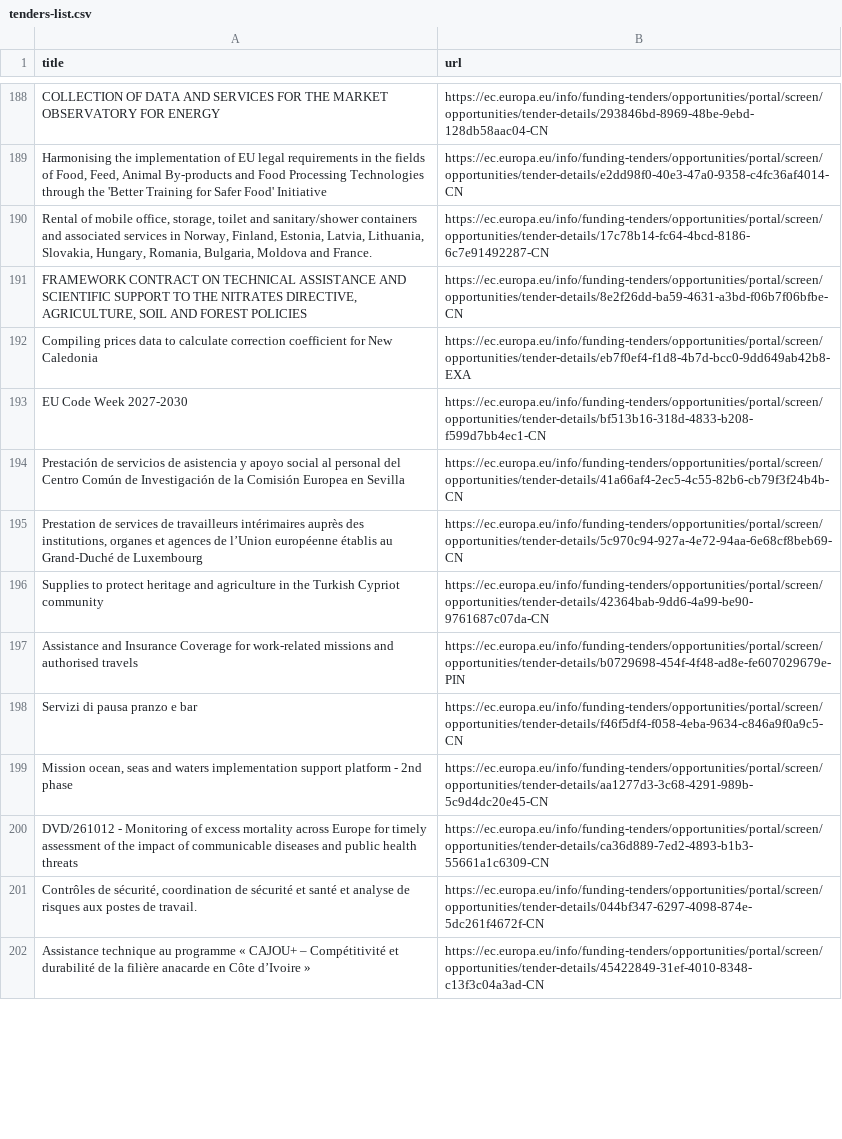
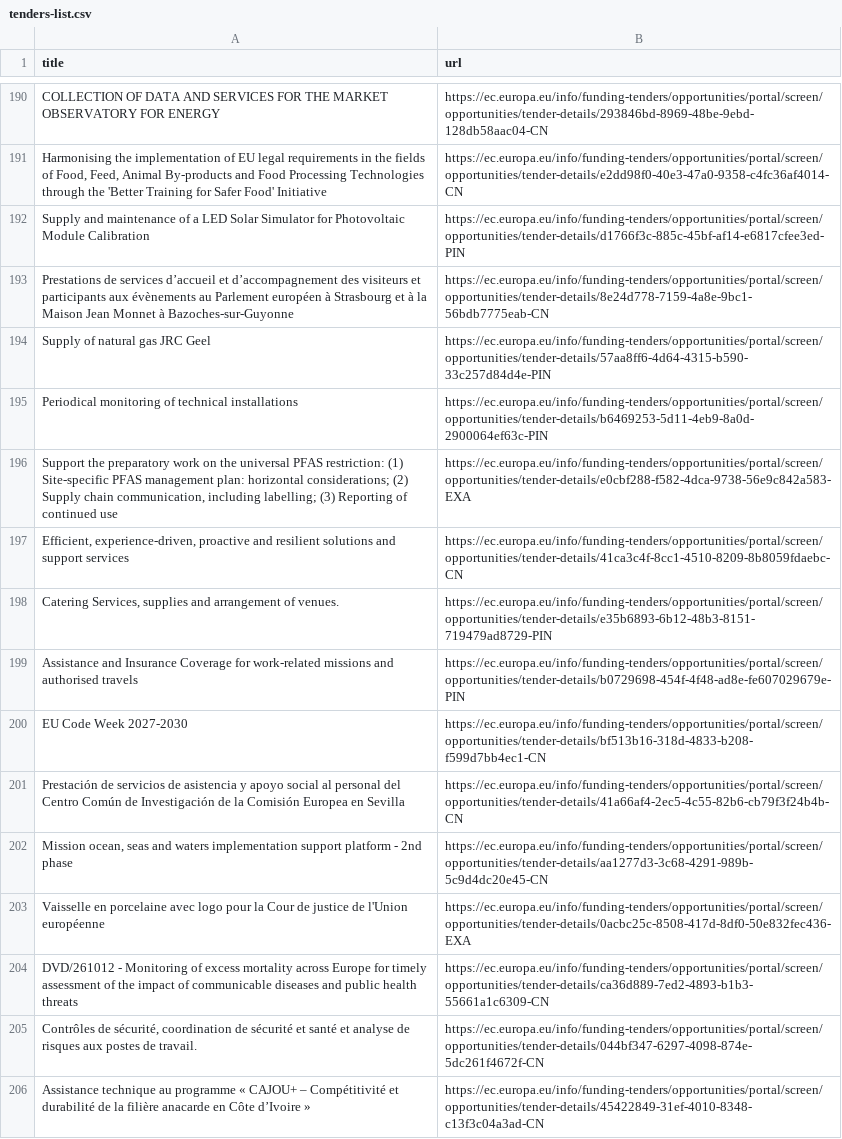
Before and after one commit to Lobal-coder/eufundsscraper, a CSV file: docs/tenders-list.csv, drawn as a sheet; only a part is shown, gaps mark what is left out; the diff covers the shown part only.

```diff
--- a/docs/tenders-list.csv
+++ b/docs/tenders-list.csv
@@ -189,12 +191,14 @@ title,url
 "Harmonising the implementation of EU legal requirements in the fields of Food, Feed, Animal By-products and Food Processing Technologies through the 'Better Training for Safer Food' Initiative","https://ec.europa.eu/info/funding-tenders/opportunities/portal/screen/opportunities/tender-details/e2dd98f0-40e3-47a0-9358-c4fc36af4014-CN"
-"Rental of mobile office, storage, toilet and sanitary/shower containers and associated services in Norway, Finland, Estonia, Latvia, Lithuania, Slovakia, Hungary, Romania, Bulgaria, Moldova and France.","https://ec.europa.eu/info/funding-tenders/opportunities/portal/screen/opportunities/tender-details/17c78b14-fc64-4bcd-8186-6c7e91492287-CN"
-"FRAMEWORK CONTRACT ON TECHNICAL ASSISTANCE AND SCIENTIFIC SUPPORT TO THE NITRATES DIRECTIVE, AGRICULTURE, SOIL AND FOREST POLICIES","https://ec.europa.eu/info/funding-tenders/opportunities/portal/screen/opportunities/tender-details/8e2f26dd-ba59-4631-a3bd-f06b7f06bfbe-CN"
-"Compiling prices data to calculate correction coefficient for New Caledonia","https://ec.europa.eu/info/funding-tenders/opportunities/portal/screen/opportunities/tender-details/eb7f0ef4-f1d8-4b7d-bcc0-9dd649ab42b8-EXA"
+"Supply and maintenance of a LED Solar Simulator for Photovoltaic Module Calibration","https://ec.europa.eu/info/funding-tenders/opportunities/portal/screen/opportunities/tender-details/d1766f3c-885c-45bf-af14-e6817cfee3ed-PIN"
+"Prestations de services d’accueil et d’accompagnement des visiteurs et participants aux évènements au Parlement européen à Strasbourg et à la Maison Jean Monnet à Bazoches-sur-Guyonne","https://ec.europa.eu/info/funding-tenders/opportunities/portal/screen/opportunities/tender-details/8e24d778-7159-4a8e-9bc1-56bdb7775eab-CN"
+"Supply of natural gas JRC Geel","https://ec.europa.eu/info/funding-tenders/opportunities/portal/screen/opportunities/tender-details/57aa8ff6-4d64-4315-b590-33c257d84d4e-PIN"
+"Periodical monitoring of technical installations","https://ec.europa.eu/info/funding-tenders/opportunities/portal/screen/opportunities/tender-details/b6469253-5d11-4eb9-8a0d-2900064ef63c-PIN"
+"Support the preparatory work on the universal PFAS restriction: (1) Site-specific PFAS management plan: horizontal considerations; (2) Supply chain communication, including labelling; (3) Reporting of continued use","https://ec.europa.eu/info/funding-tenders/opportunities/portal/screen/opportunities/tender-details/e0cbf288-f582-4dca-9738-56e9c842a583-EXA"
+"Efficient, experience-driven, proactive and resilient solutions and support services","https://ec.europa.eu/info/funding-tenders/opportunities/portal/screen/opportunities/tender-details/41ca3c4f-8cc1-4510-8209-8b8059fdaebc-CN"
+"Catering Services, supplies and arrangement of venues.","https://ec.europa.eu/info/funding-tenders/opportunities/portal/screen/opportunities/tender-details/e35b6893-6b12-48b3-8151-719479ad8729-PIN"
+"Assistance and Insurance Coverage for work-related missions and authorised travels","https://ec.europa.eu/info/funding-tenders/opportunities/portal/screen/opportunities/tender-details/b0729698-454f-4f48-ad8e-fe607029679e-PIN"
 "EU Code Week 2027-2030","https://ec.europa.eu/info/funding-tenders/opportunities/portal/screen/opportunities/tender-details/bf513b16-318d-4833-b208-f599d7bb4ec1-CN"
 "Prestación de servicios de asistencia y apoyo social al personal del Centro Común de Investigación de la Comisión Europea en Sevilla","https://ec.europa.eu/info/funding-tenders/opportunities/portal/screen/opportunities/tender-details/41a66af4-2ec5-4c55-82b6-cb79f3f24b4b-CN"
-"Prestation de services de travailleurs intérimaires auprès des institutions, organes et agences de l’Union européenne établis au Grand-Duché de Luxembourg","https://ec.europa.eu/info/funding-tenders/opportunities/portal/screen/opportunities/tender-details/5c970c94-927a-4e72-94aa-6e68cf8beb69-CN"
-"Supplies to protect heritage and agriculture in the Turkish Cypriot community","https://ec.europa.eu/info/funding-tenders/opportunities/portal/screen/opportunities/tender-details/42364bab-9dd6-4a99-be90-9761687c07da-CN"
-"Assistance and Insurance Coverage for work-related missions and authorised travels","https://ec.europa.eu/info/funding-tenders/opportunities/portal/screen/opportunities/tender-details/b0729698-454f-4f48-ad8e-fe607029679e-PIN"
-"Servizi di pausa pranzo e bar","https://ec.europa.eu/info/funding-tenders/opportunities/portal/screen/opportunities/tender-details/f46f5df4-f058-4eba-9634-c846a9f0a9c5-CN"
 "Mission ocean, seas and waters implementation support platform - 2nd phase","https://ec.europa.eu/info/funding-tenders/opportunities/portal/screen/opportunities/tender-details/aa1277d3-3c68-4291-989b-5c9d4dc20e45-CN"
+"Vaisselle en porcelaine avec logo pour la Cour de justice de l'Union européenne","https://ec.europa.eu/info/funding-tenders/opportunities/portal/screen/opportunities/tender-details/0acbc25c-8508-417d-8df0-50e832fec436-EXA"
 "DVD/261012 - Monitoring of excess mortality across Europe for timely assessment of the impact of communicable diseases and public health threats","https://ec.europa.eu/info/funding-tenders/opportunities/portal/screen/opportunities/tender-details/ca36d889-7ed2-4893-b1b3-55661a1c6309-CN"
```
Also changed, not shown: 6 added rows, 6 removed rows and 87 moved rows elsewhere in this file, docs/funding-list.csv, docs/funding_enriched.csv, 6 other files.
